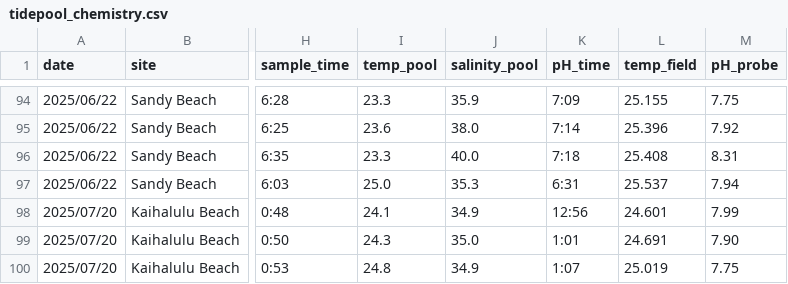
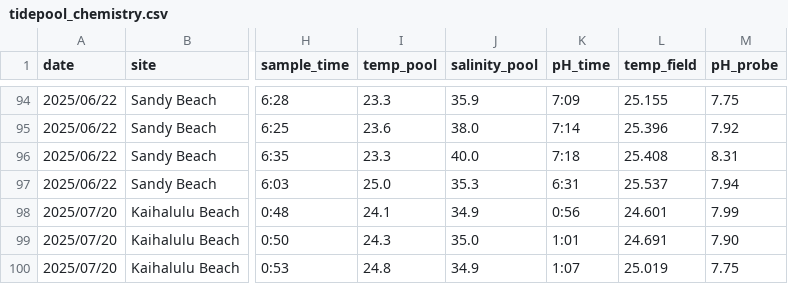
Before and after one commit to micachapuis/HawaiiTidepools, a CSV file: Data/tidepool_chemistry.csv, drawn as a sheet; only a part is shown, gaps mark what is left out; the diff names each change by its address in the sheet, - before the commit and + after, or states it on an @@ line.

```diff
--- a/Data/tidepool_chemistry.csv
+++ b/Data/tidepool_chemistry.csv
-K98 (pH_time): 12:56
+K98 (pH_time): 0:56
```
Also changed, not shown: Data/benthic_community_composition.csv, Data/tidepool_parameters.csv, 25 other files.
